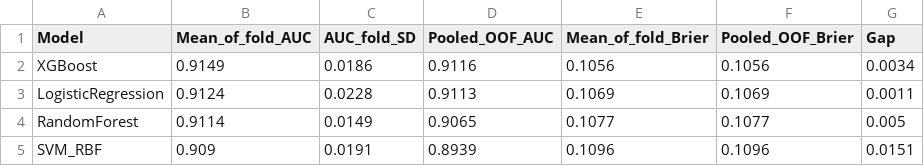
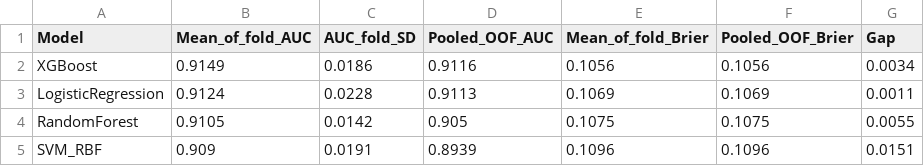
Before and after one commit to PhDSandeepSingh/Glioma-Classification, a CSV file: Results/Tables/Table06_ModelFamilyComparison.csv, drawn as a sheet.

```diff
--- a/Results/Tables/Table06_ModelFamilyComparison.csv
+++ b/Results/Tables/Table06_ModelFamilyComparison.csv
@@ -3,3 +3,3 @@ XGBoost,0.9149,0.0186,0.9116,0.1056,0.1056,0.0034
 LogisticRegression,0.9124,0.0228,0.9113,0.1069,0.1069,0.0011
-RandomForest,0.9114,0.0149,0.9065,0.1077,0.1077,0.005
+RandomForest,0.9105,0.0142,0.905,0.1075,0.1075,0.0055
 SVM_RBF,0.909,0.0191,0.8939,0.1096,0.1096,0.0151
```
Also changed, not shown: Results/AssetIndex.csv, Results/ManuscriptNumbers.csv, 12 other files.
